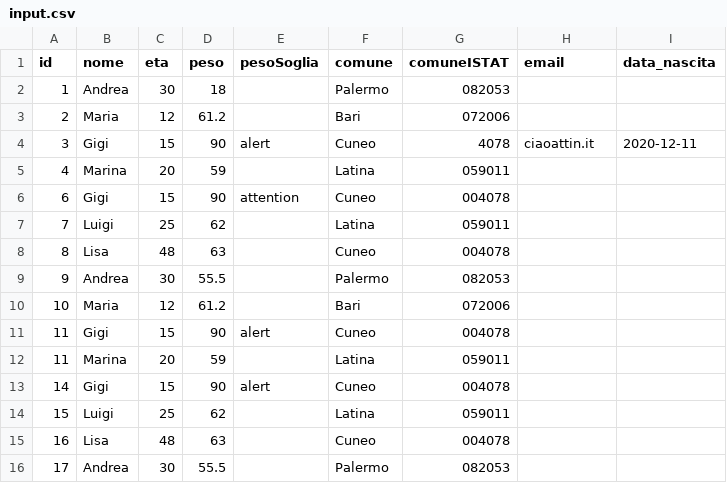
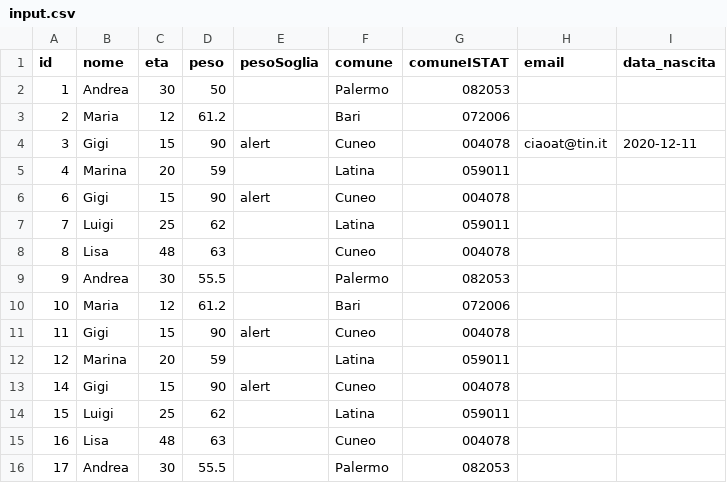
Before and after one commit to aborruso/github_dati, a CSV file: data/input.csv, drawn as a sheet; only a part is shown.

Commit message:
update

```diff
--- a/data/input.csv
+++ b/data/input.csv
@@ -1,7 +1,7 @@
 id,nome,eta,peso,pesoSoglia,comune,comuneISTAT,email,data_nascita
-1,Andrea,30,18,,Palermo,082053,,
+1,Andrea,30,50,,Palermo,082053,,
 2,Maria,12,61.2,,Bari,072006,,
-3,Gigi,15,90,alert,Cuneo,4078,ciaoattin.it,2020-12-11
+3,Gigi,15,90,alert,Cuneo,004078,ciaoat@tin.it,2020-12-11
 4,Marina,20,59,,Latina,059011,,
-6,Gigi,15,90,attention,Cuneo,004078,,
+6,Gigi,15,90,alert,Cuneo,004078,,
 7,Luigi,25,62,,Latina,059011,,
@@ -11,3 +11,3 @@ id,nome,eta,peso,pesoSoglia,comune,comuneISTAT,email,data_nascita
 11,Gigi,15,90,alert,Cuneo,004078,,
-11,Marina,20,59,,Latina,059011,,
+12,Marina,20,59,,Latina,059011,,
 14,Gigi,15,90,alert,Cuneo,004078,,
```
